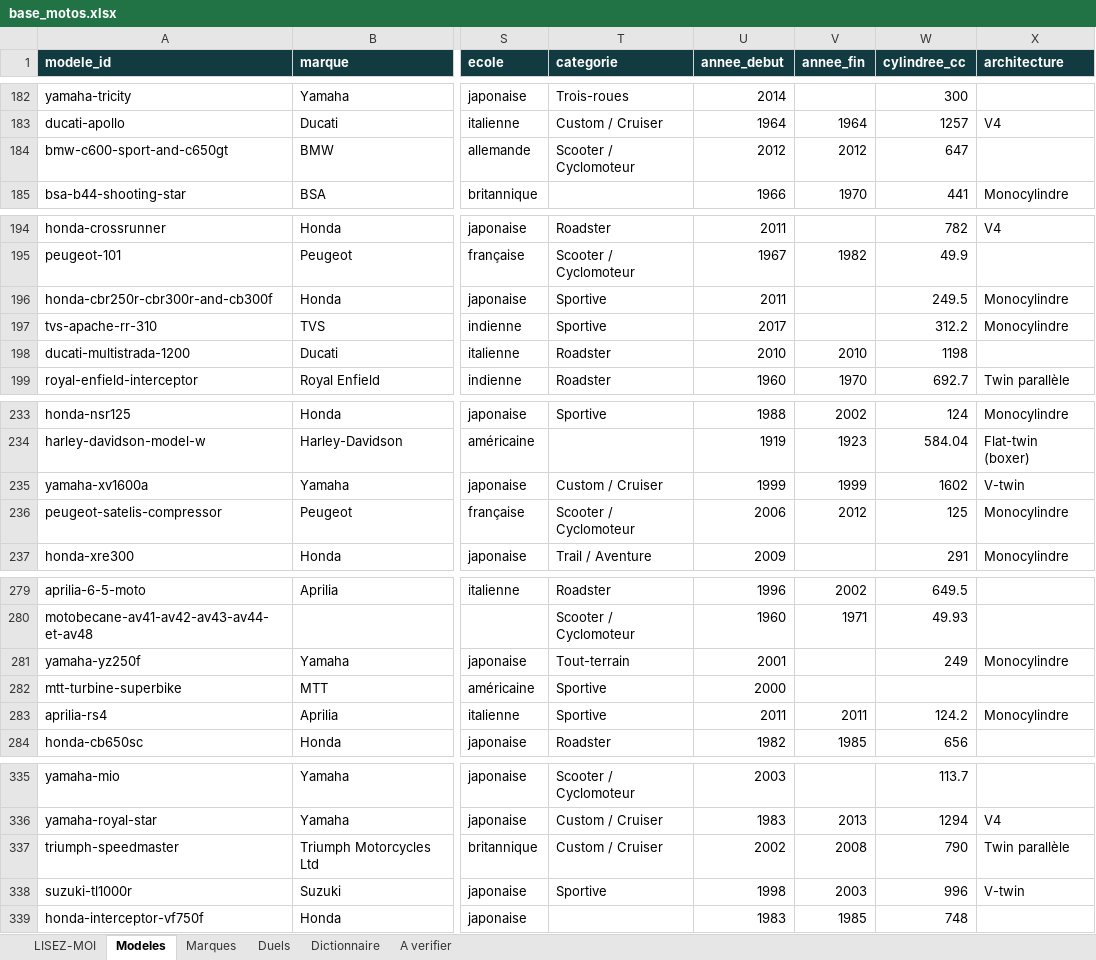
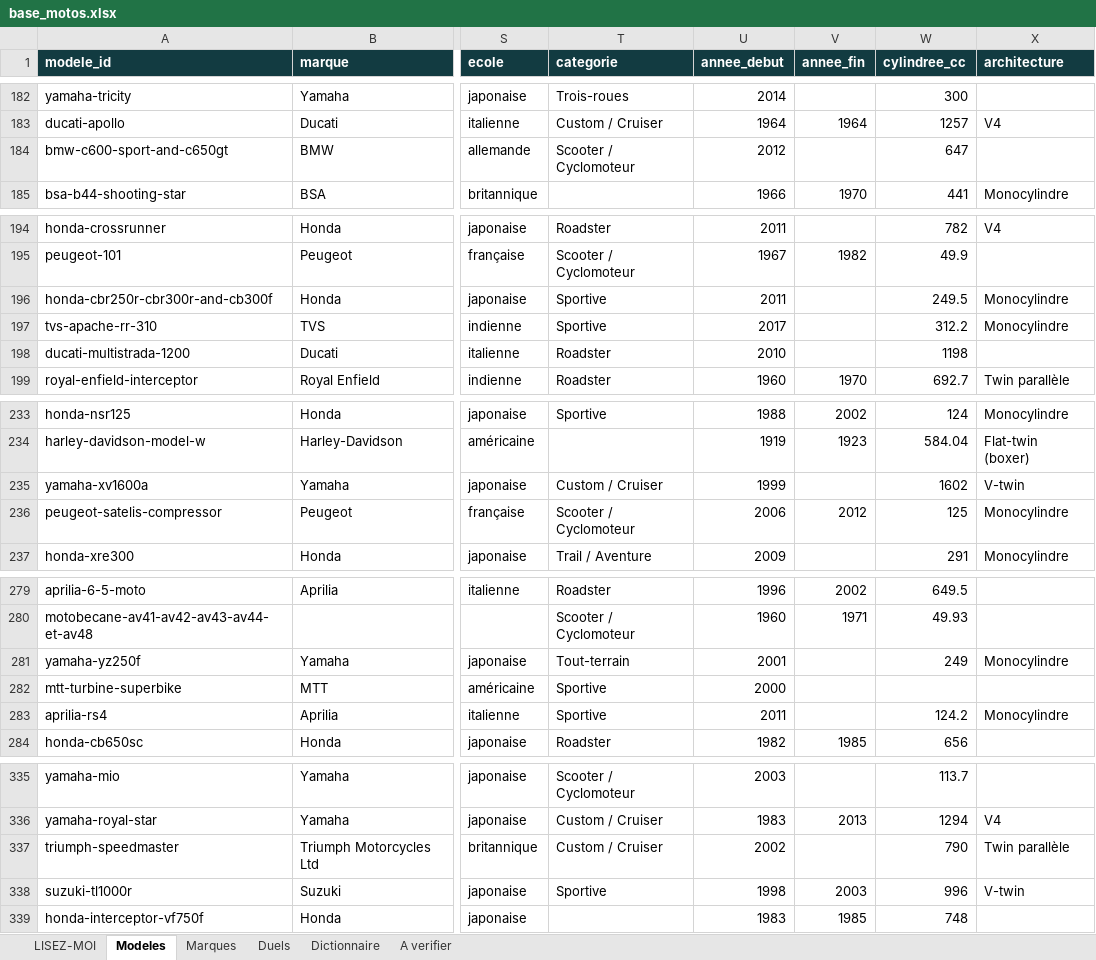
Before and after one commit to jutilisegithupourunprojet/Cylindree-moto.com, an Excel workbook: data/out/base_motos.xlsx, sheet Modeles, drawn as a sheet; only a part is shown, gaps mark what is left out; values as stored, in another font and other column widths than the file's, no borders; the diff covers the shown part only; the diff names each change by its address in the sheet, - before the commit and + after, or states it on an @@ line.

```diff
--- a/data/out/base_motos.xlsx (sheet Modeles)
+++ b/data/out/base_motos.xlsx (sheet Modeles)
-V184 (annee_fin): 2012
+V184 (annee_fin): (empty)
-V198 (annee_fin): 2010
+V198 (annee_fin): (empty)
-V235 (annee_fin): 1999
+V235 (annee_fin): (empty)
-V283 (annee_fin): 2011
+V283 (annee_fin): (empty)
-V337 (annee_fin): 2008
+V337 (annee_fin): (empty)
```
Also changed, not shown: 24 edited cells elsewhere in this sheet, sheet Duels, sheet LISEZ-MOI, 6 other files.
